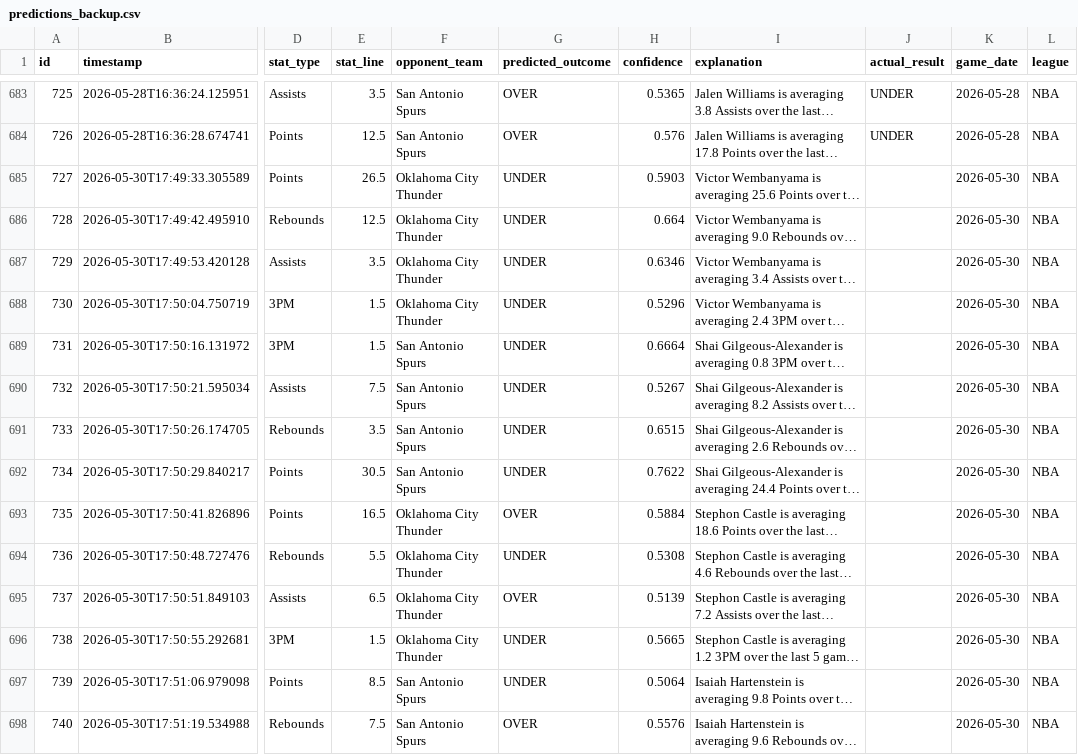
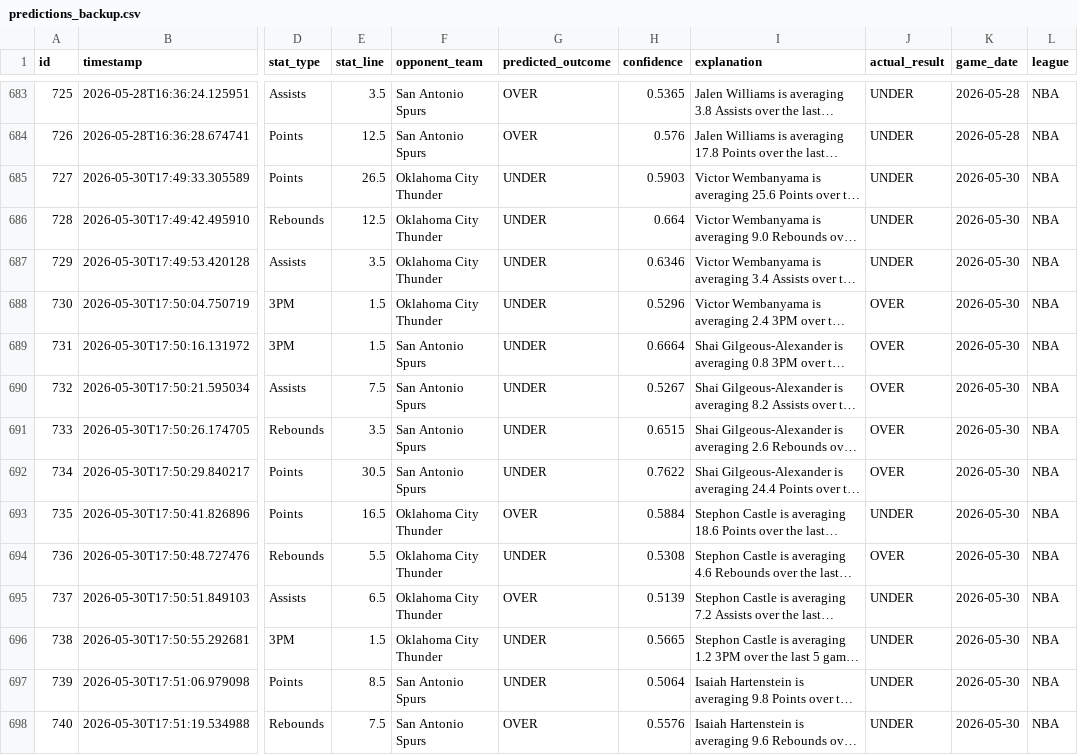
Before and after one commit to rodney-hong/underdog-intern, a CSV file: backend/predictions_backup.csv, drawn as a sheet; only a part is shown, gaps mark what is left out; long unchanged cells end in …; the diff covers the shown part only; the diff names each change by its address in the sheet, - before the commit and + after, or states it on an @@ line.

```diff
--- a/backend/predictions_backup.csv
+++ b/backend/predictions_backup.csv
-J685:J687 (actual_result): (empty)
+J685:J687 (actual_result): UNDER
-J688:J692 (actual_result): (empty)
+J688:J692 (actual_result): OVER
-J693 (actual_result): (empty)
+J693 (actual_result): UNDER
-J694 (actual_result): (empty)
+J694 (actual_result): OVER
-J695:J698 (actual_result): (empty)
+J695:J698 (actual_result): UNDER
```
Also changed, not shown: 85 edited cells elsewhere in this file, 1 other file.
